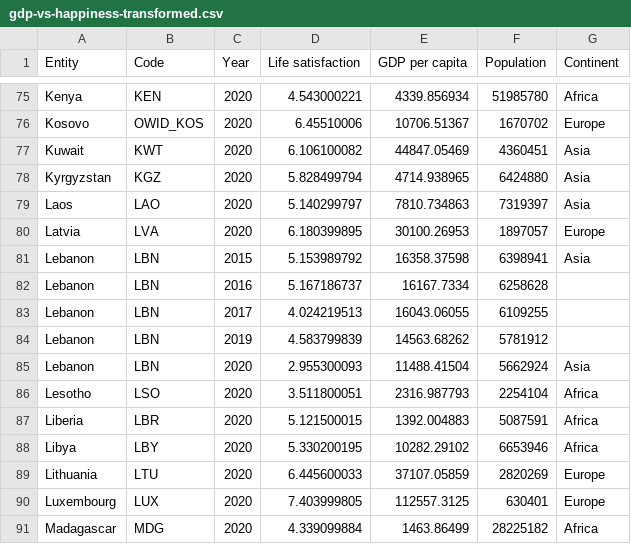
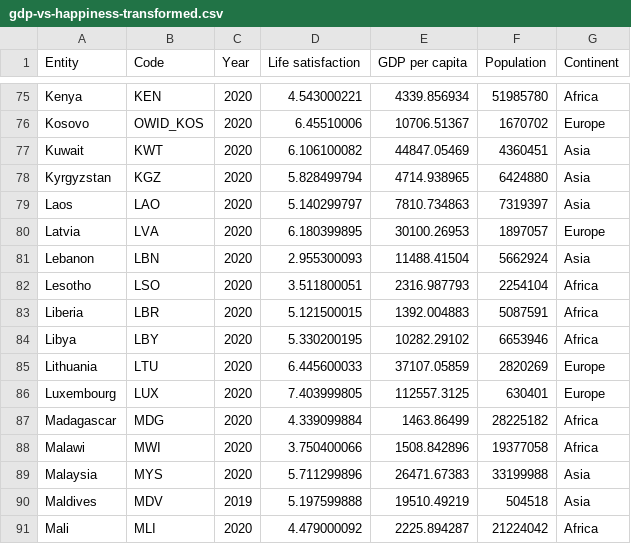
Before and after one commit to annhaie/FIT3179, a CSV file: gdp-vs-happiness-transformed.csv, drawn as a sheet; only a part is shown, gaps mark what is left out; the shorter side is filled out with more unchanged rows.

Commit message:
Update gdp-vs-happiness-transformed.csv

```diff
--- a/gdp-vs-happiness-transformed.csv
+++ b/gdp-vs-happiness-transformed.csv
@@ -80,6 +80,2 @@ Laos,LAO,2020,5.140299797,7810.734863,7319397,Asia
 Latvia,LVA,2020,6.180399895,30100.26953,1897057,Europe
-Lebanon,LBN,2015,5.153989792,16358.37598,6398941,Asia
-Lebanon,LBN,2016,5.167186737,16167.7334,6258628,
-Lebanon,LBN,2017,4.024219513,16043.06055,6109255,
-Lebanon,LBN,2019,4.583799839,14563.68262,5781912,
 Lebanon,LBN,2020,2.955300093,11488.41504,5662924,Asia
```
